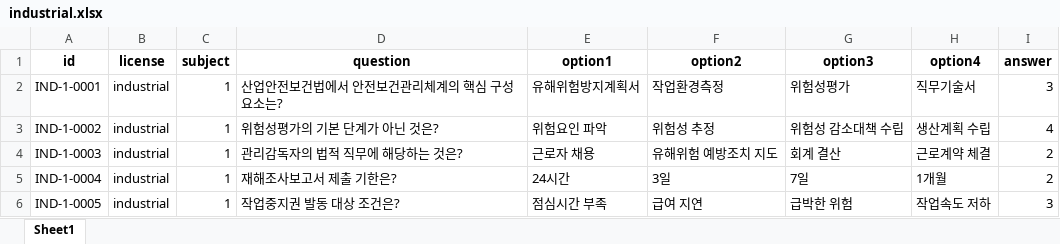
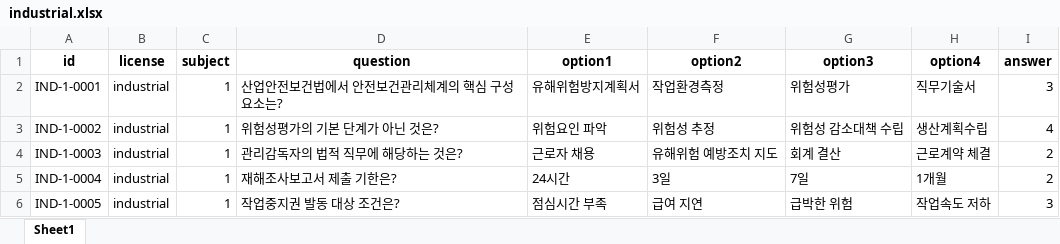
Before and after one commit to es1063122-creator/safety-exam-ai, an Excel workbook: data/industrial.xlsx, sheet Sheet1, drawn as a sheet; only a part is shown; values as stored, in another font and other column widths than the file's, no borders; the diff names each change by its address in the sheet, - before the commit and + after, or states it on an @@ line.

```diff
--- a/data/industrial.xlsx (sheet Sheet1)
+++ b/data/industrial.xlsx (sheet Sheet1)
-H3 (option4): 생산계획 수립
+H3 (option4): 생산계획수립
```
Also changed, not shown: data/construction.xlsx.
